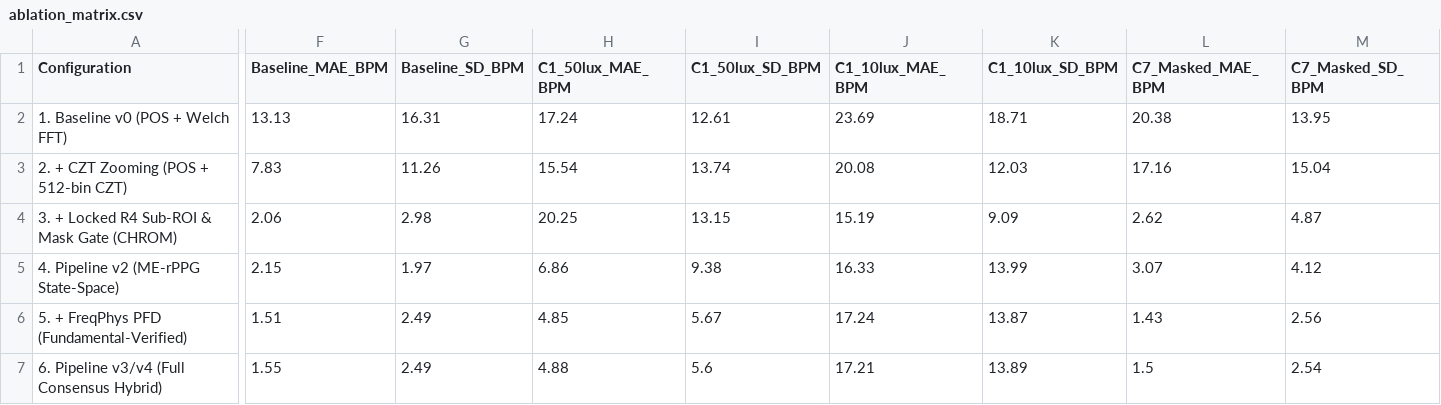
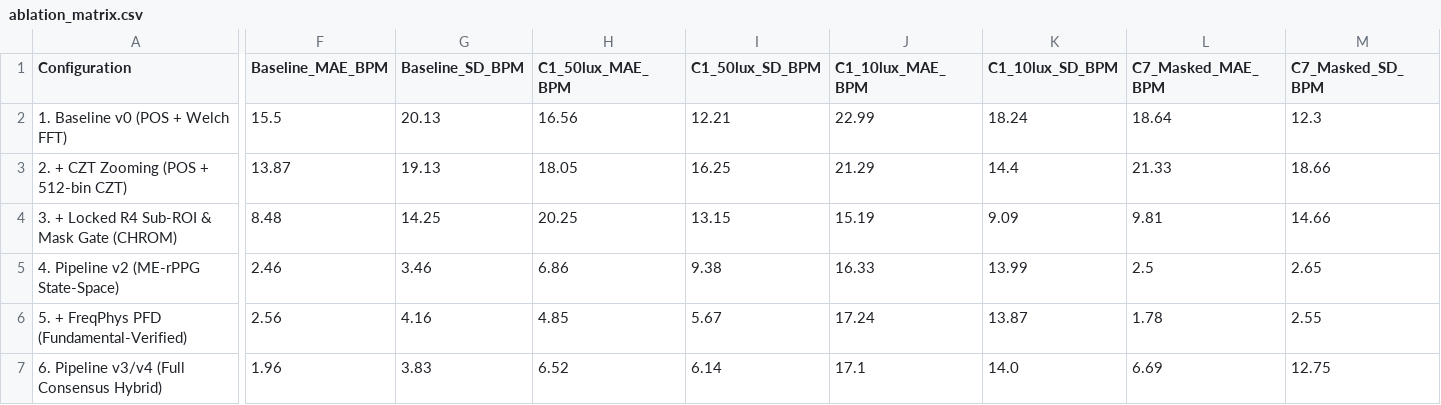
Before and after one commit to saadtahmid/SP_CUP_27, a CSV file: artifacts/ablation_matrix.csv, drawn as a sheet; only a part is shown, gaps mark what is left out; the diff names each change by its address in the sheet, - before the commit and + after, or states it on an @@ line.

```diff
--- a/artifacts/ablation_matrix.csv
+++ b/artifacts/ablation_matrix.csv
-F2 (Baseline_MAE_BPM): 13.13
+F2 (Baseline_MAE_BPM): 15.5
-G2 (Baseline_SD_BPM): 16.31
+G2 (Baseline_SD_BPM): 20.13
-H2 (C1_50lux_MAE_BPM): 17.24
+H2 (C1_50lux_MAE_BPM): 16.56
-I2 (C1_50lux_SD_BPM): 12.61
+I2 (C1_50lux_SD_BPM): 12.21
-J2 (C1_10lux_MAE_BPM): 23.69
+J2 (C1_10lux_MAE_BPM): 22.99
-K2 (C1_10lux_SD_BPM): 18.71
+K2 (C1_10lux_SD_BPM): 18.24
-L2 (C7_Masked_MAE_BPM): 20.38
+L2 (C7_Masked_MAE_BPM): 18.64
-M2 (C7_Masked_SD_BPM): 13.95
+M2 (C7_Masked_SD_BPM): 12.3
-F3 (Baseline_MAE_BPM): 7.83
+F3 (Baseline_MAE_BPM): 13.87
-G3 (Baseline_SD_BPM): 11.26
+G3 (Baseline_SD_BPM): 19.13
-H3 (C1_50lux_MAE_BPM): 15.54
+H3 (C1_50lux_MAE_BPM): 18.05
-I3 (C1_50lux_SD_BPM): 13.74
+I3 (C1_50lux_SD_BPM): 16.25
-J3 (C1_10lux_MAE_BPM): 20.08
+J3 (C1_10lux_MAE_BPM): 21.29
-K3 (C1_10lux_SD_BPM): 12.03
+K3 (C1_10lux_SD_BPM): 14.4
-L3 (C7_Masked_MAE_BPM): 17.16
+L3 (C7_Masked_MAE_BPM): 21.33
-M3 (C7_Masked_SD_BPM): 15.04
+M3 (C7_Masked_SD_BPM): 18.66
-F4 (Baseline_MAE_BPM): 2.06
+F4 (Baseline_MAE_BPM): 8.48
-G4 (Baseline_SD_BPM): 2.98
+G4 (Baseline_SD_BPM): 14.25
-L4 (C7_Masked_MAE_BPM): 2.62
+L4 (C7_Masked_MAE_BPM): 9.81
-M4 (C7_Masked_SD_BPM): 4.87
+M4 (C7_Masked_SD_BPM): 14.66
-F5 (Baseline_MAE_BPM): 2.15
+F5 (Baseline_MAE_BPM): 2.46
-G5 (Baseline_SD_BPM): 1.97
+G5 (Baseline_SD_BPM): 3.46
-L5 (C7_Masked_MAE_BPM): 3.07
+L5 (C7_Masked_MAE_BPM): 2.5
-M5 (C7_Masked_SD_BPM): 4.12
+M5 (C7_Masked_SD_BPM): 2.65
-F6 (Baseline_MAE_BPM): 1.51
+F6 (Baseline_MAE_BPM): 2.56
-G6 (Baseline_SD_BPM): 2.49
+G6 (Baseline_SD_BPM): 4.16
-L6 (C7_Masked_MAE_BPM): 1.43
+L6 (C7_Masked_MAE_BPM): 1.78
-M6 (C7_Masked_SD_BPM): 2.56
+M6 (C7_Masked_SD_BPM): 2.55
-F7 (Baseline_MAE_BPM): 1.55
+F7 (Baseline_MAE_BPM): 1.96
-G7 (Baseline_SD_BPM): 2.49
+G7 (Baseline_SD_BPM): 3.83
-H7 (C1_50lux_MAE_BPM): 4.88
+H7 (C1_50lux_MAE_BPM): 6.52
-I7 (C1_50lux_SD_BPM): 5.6
+I7 (C1_50lux_SD_BPM): 6.14
-J7 (C1_10lux_MAE_BPM): 17.21
+J7 (C1_10lux_MAE_BPM): 17.1
-K7 (C1_10lux_SD_BPM): 13.89
+K7 (C1_10lux_SD_BPM): 14.0
-L7 (C7_Masked_MAE_BPM): 1.5
+L7 (C7_Masked_MAE_BPM): 6.69
-M7 (C7_Masked_SD_BPM): 2.54
+M7 (C7_Masked_SD_BPM): 12.75
```
Also changed, not shown: artifacts/constraints/c5_per_subject_audit.csv, artifacts/ubfc/ubfc_ablation_summary.csv, 44 other files.
